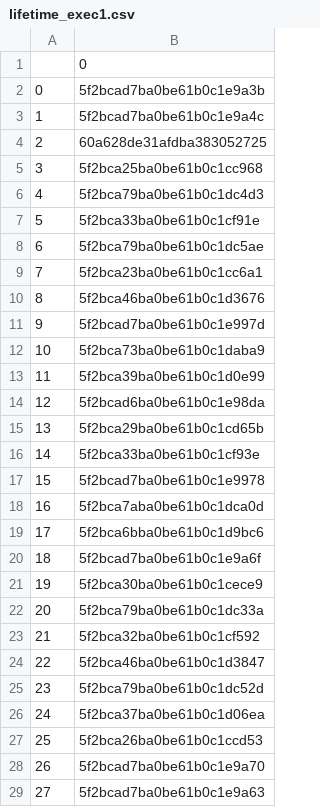
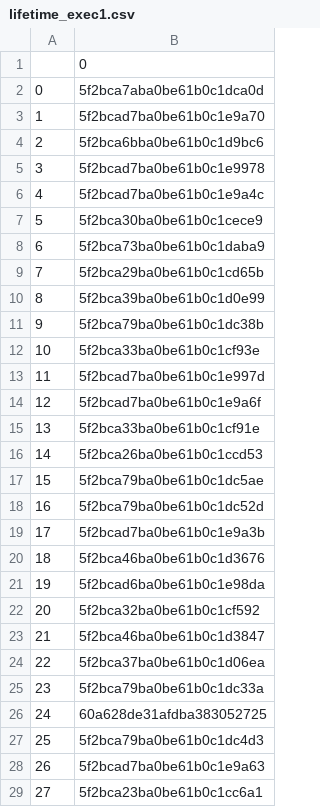
Before and after one commit to rajbirgitrepo/capmain, a CSV file: lifetime_exec1.csv, drawn as a sheet; only a part is shown; the diff covers the shown part only.

```diff
--- a/lifetime_exec1.csv
+++ b/lifetime_exec1.csv
@@ -1,29 +1,29 @@
 ,0
-0,5f2bcad7ba0be61b0c1e9a3b
-1,5f2bcad7ba0be61b0c1e9a4c
-2,60a628de31afdba383052725
-3,5f2bca25ba0be61b0c1cc968
-4,5f2bca79ba0be61b0c1dc4d3
-5,5f2bca33ba0be61b0c1cf91e
-6,5f2bca79ba0be61b0c1dc5ae
-7,5f2bca23ba0be61b0c1cc6a1
-8,5f2bca46ba0be61b0c1d3676
-9,5f2bcad7ba0be61b0c1e997d
-10,5f2bca73ba0be61b0c1daba9
-11,5f2bca39ba0be61b0c1d0e99
-12,5f2bcad6ba0be61b0c1e98da
-13,5f2bca29ba0be61b0c1cd65b
-14,5f2bca33ba0be61b0c1cf93e
-15,5f2bcad7ba0be61b0c1e9978
-16,5f2bca7aba0be61b0c1dca0d
-17,5f2bca6bba0be61b0c1d9bc6
-18,5f2bcad7ba0be61b0c1e9a6f
-19,5f2bca30ba0be61b0c1cece9
-20,5f2bca79ba0be61b0c1dc33a
-21,5f2bca32ba0be61b0c1cf592
-22,5f2bca46ba0be61b0c1d3847
-23,5f2bca79ba0be61b0c1dc52d
-24,5f2bca37ba0be61b0c1d06ea
-25,5f2bca26ba0be61b0c1ccd53
-26,5f2bcad7ba0be61b0c1e9a70
-27,5f2bcad7ba0be61b0c1e9a63
+0,5f2bca7aba0be61b0c1dca0d
+1,5f2bcad7ba0be61b0c1e9a70
+2,5f2bca6bba0be61b0c1d9bc6
+3,5f2bcad7ba0be61b0c1e9978
+4,5f2bcad7ba0be61b0c1e9a4c
+5,5f2bca30ba0be61b0c1cece9
+6,5f2bca73ba0be61b0c1daba9
+7,5f2bca29ba0be61b0c1cd65b
+8,5f2bca39ba0be61b0c1d0e99
+9,5f2bca79ba0be61b0c1dc38b
+10,5f2bca33ba0be61b0c1cf93e
+11,5f2bcad7ba0be61b0c1e997d
+12,5f2bcad7ba0be61b0c1e9a6f
+13,5f2bca33ba0be61b0c1cf91e
+14,5f2bca26ba0be61b0c1ccd53
+15,5f2bca79ba0be61b0c1dc5ae
+16,5f2bca79ba0be61b0c1dc52d
+17,5f2bcad7ba0be61b0c1e9a3b
+18,5f2bca46ba0be61b0c1d3676
+19,5f2bcad6ba0be61b0c1e98da
+20,5f2bca32ba0be61b0c1cf592
+21,5f2bca46ba0be61b0c1d3847
+22,5f2bca37ba0be61b0c1d06ea
+23,5f2bca79ba0be61b0c1dc33a
+24,60a628de31afdba383052725
+25,5f2bca79ba0be61b0c1dc4d3
+26,5f2bcad7ba0be61b0c1e9a63
+27,5f2bca23ba0be61b0c1cc6a1
```
Also changed, not shown: 1 edited cell elsewhere in this file, sch_exec1.csv, 6 other files.
